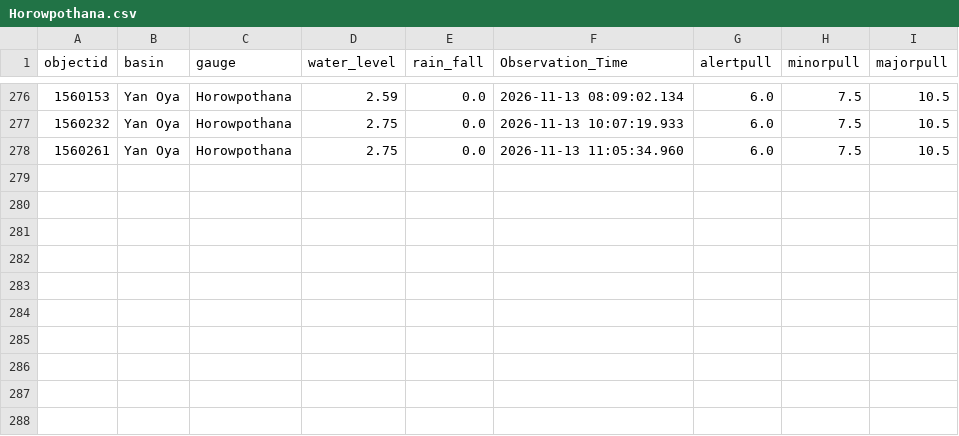
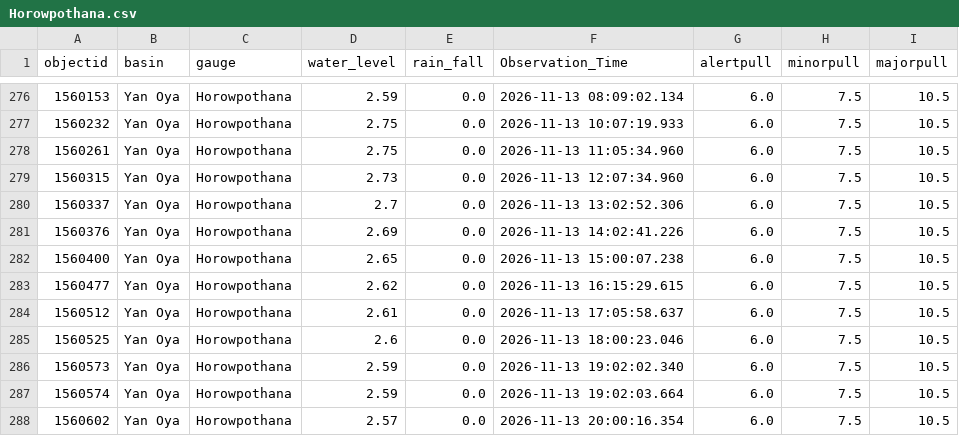
Before and after one commit to lokithasendila/CascadeRisk-Project, a CSV file: Station_Rainfall_CSVs/Horowpothana.csv, drawn as a sheet; only a part is shown, gaps mark what is left out; the diff names each change by its address in the sheet, - before the commit and + after, or states it on an @@ line.

```diff
--- a/Station_Rainfall_CSVs/Horowpothana.csv
+++ b/Station_Rainfall_CSVs/Horowpothana.csv
+row 279: 1560315 | Yan Oya | Horowpothana | 2.73 | 0.0 | 2026-11-13 12:07:34.960 | 6.0 | 7.5 | 10.5
+row 280: 1560337 | Yan Oya | Horowpothana | 2.7 | 0.0 | 2026-11-13 13:02:52.306 | 6.0 | 7.5 | 10.5
+row 281: 1560376 | Yan Oya | Horowpothana | 2.69 | 0.0 | 2026-11-13 14:02:41.226 | 6.0 | 7.5 | 10.5
+row 282: 1560400 | Yan Oya | Horowpothana | 2.65 | 0.0 | 2026-11-13 15:00:07.238 | 6.0 | 7.5 | 10.5
+row 283: 1560477 | Yan Oya | Horowpothana | 2.62 | 0.0 | 2026-11-13 16:15:29.615 | 6.0 | 7.5 | 10.5
+row 284: 1560512 | Yan Oya | Horowpothana | 2.61 | 0.0 | 2026-11-13 17:05:58.637 | 6.0 | 7.5 | 10.5
+row 285: 1560525 | Yan Oya | Horowpothana | 2.6 | 0.0 | 2026-11-13 18:00:23.046 | 6.0 | 7.5 | 10.5
+row 286: 1560573 | Yan Oya | Horowpothana | 2.59 | 0.0 | 2026-11-13 19:02:02.340 | 6.0 | 7.5 | 10.5
+row 287: 1560574 | Yan Oya | Horowpothana | 2.59 | 0.0 | 2026-11-13 19:02:03.664 | 6.0 | 7.5 | 10.5
+row 288: 1560602 | Yan Oya | Horowpothana | 2.57 | 0.0 | 2026-11-13 20:00:16.354 | 6.0 | 7.5 | 10.5
```
Also changed, not shown: Station_Rainfall_CSVs/Dunamale.csv, Station_Rainfall_CSVs/Kalawellawa_(Millakanda).csv, 38 other files.
